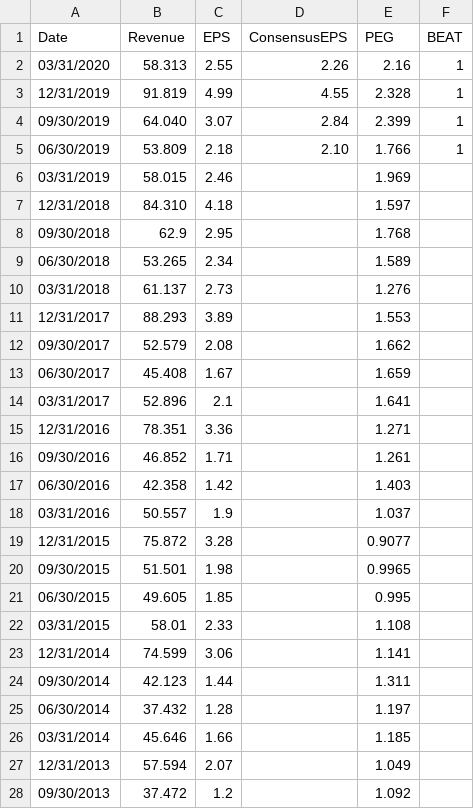
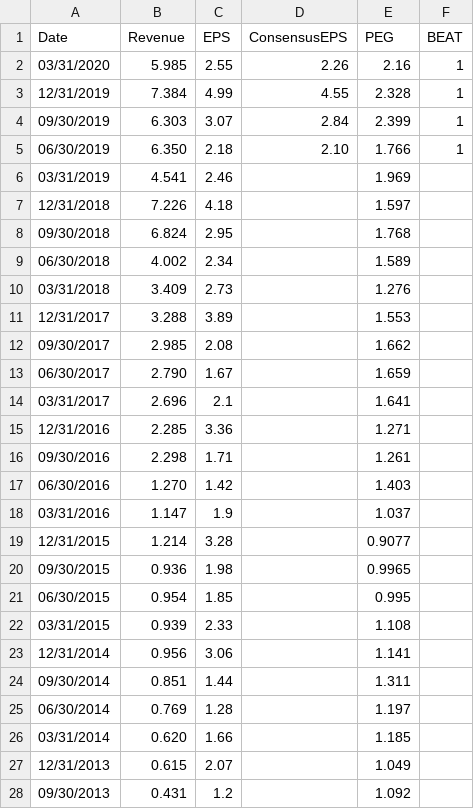
Before and after one commit to jiechen2358/StockAnalysisOfTechInnovators, a CSV file: Data/TSLA_Financials.csv, drawn as a sheet; only a part is shown; the diff covers the shown part only.

Commit message:
Update TSLA_Financials.csv

```diff
--- a/Data/TSLA_Financials.csv
+++ b/Data/TSLA_Financials.csv
@@ -1,28 +1,28 @@
 Date,Revenue,EPS,ConsensusEPS,PEG,BEAT
-03/31/2020,58.313,2.55,2.26,2.16,1
-12/31/2019,91.819,4.99,4.55,2.328,1
-09/30/2019,64.040,3.07,2.84,2.399,1
-06/30/2019,53.809,2.18,2.10,1.766,1
-03/31/2019,58.015,2.46,,1.969
-12/31/2018,84.310,4.18,,1.597
-09/30/2018,62.9,2.95,,1.768
-06/30/2018,53.265,2.34,,1.589
-03/31/2018,61.137,2.73,,1.276
-12/31/2017,88.293,3.89,,1.553
-09/30/2017,52.579,2.08,,1.662
-06/30/2017,45.408,1.67,,1.659
-03/31/2017,52.896,2.1,,1.641
-12/31/2016,78.351,3.36,,1.271
-09/30/2016,46.852,1.71,,1.261
-06/30/2016,42.358,1.42,,1.403
-03/31/2016,50.557,1.9,,1.037
-12/31/2015,75.872,3.28,,0.9077
-09/30/2015,51.501,1.98,,0.9965
-06/30/2015,49.605,1.85,,0.995
-03/31/2015,58.01,2.33,,1.108
-12/31/2014,74.599,3.06,,1.141
-09/30/2014,42.123,1.44,,1.311
-06/30/2014,37.432,1.28,,1.197
-03/31/2014,45.646,1.66,,1.185
-12/31/2013,57.594,2.07,,1.049
-09/30/2013,37.472,1.2,,1.092
+03/31/2020,5.985,2.55,2.26,2.16,1
+12/31/2019,7.384,4.99,4.55,2.328,1
+09/30/2019,6.303,3.07,2.84,2.399,1
+06/30/2019,6.350,2.18,2.10,1.766,1
+03/31/2019,4.541,2.46,,1.969
+12/31/2018,7.226,4.18,,1.597
+09/30/2018,6.824,2.95,,1.768
+06/30/2018,4.002,2.34,,1.589
+03/31/2018,3.409,2.73,,1.276
+12/31/2017,3.288,3.89,,1.553
+09/30/2017,2.985,2.08,,1.662
+06/30/2017,2.790,1.67,,1.659
+03/31/2017,2.696,2.1,,1.641
+12/31/2016,2.285,3.36,,1.271
+09/30/2016,2.298,1.71,,1.261
+06/30/2016,1.270,1.42,,1.403
+03/31/2016,1.147,1.9,,1.037
+12/31/2015,1.214,3.28,,0.9077
+09/30/2015,0.936,1.98,,0.9965
+06/30/2015,0.954,1.85,,0.995
+03/31/2015,0.939,2.33,,1.108
+12/31/2014,0.956,3.06,,1.141
+09/30/2014,0.851,1.44,,1.311
+06/30/2014,0.769,1.28,,1.197
+03/31/2014,0.620,1.66,,1.185
+12/31/2013,0.615,2.07,,1.049
+09/30/2013,0.431,1.2,,1.092
```
Also changed, not shown: 14 edited cells elsewhere in this file.
